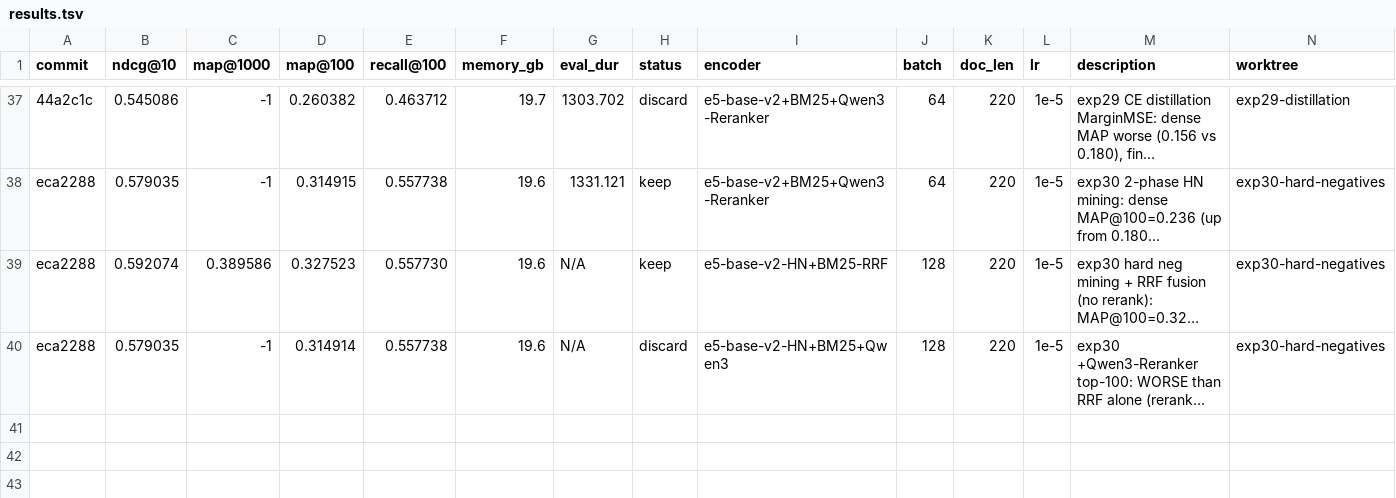
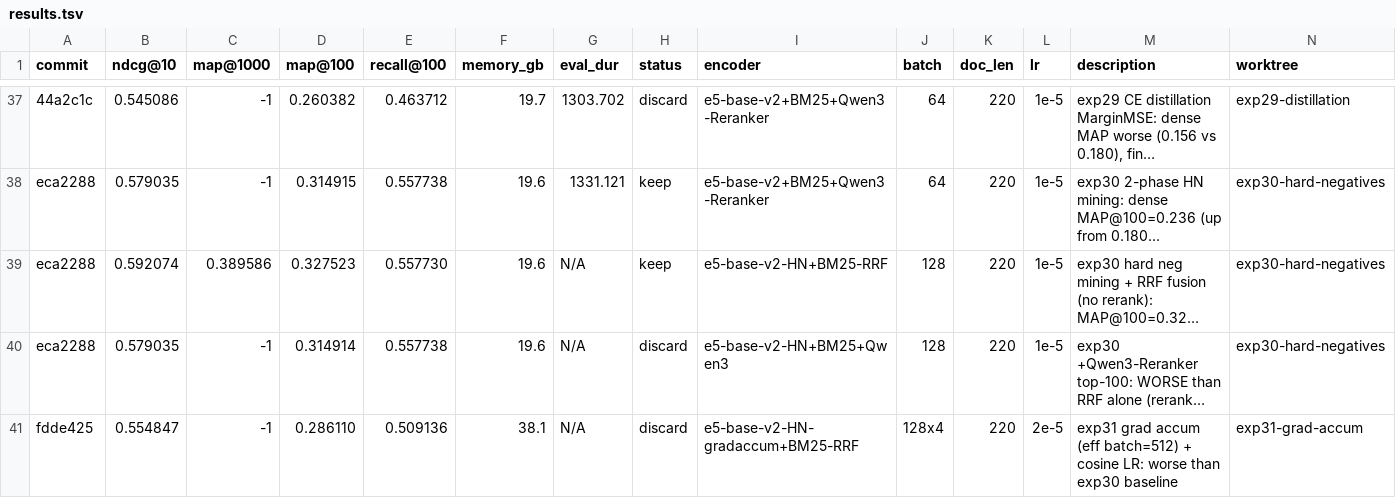
Before and after one commit to rankun203/retrieval-autoresearch, a TSV file: results.tsv, drawn as a sheet; only a part is shown, gaps mark what is left out; long unchanged cells end in …; the diff names each change by its address in the sheet, - before the commit and + after, or states it on an @@ line.

```diff
--- a/results.tsv
+++ b/results.tsv
+row 41: fdde425 | 0.554847 | -1 | 0.286110 | 0.509136 | 38.1 | N/A | discard | e5-base-v2-HN-gradaccum+BM25-RRF | 128x4 | 220 | 2e-5 | exp31 grad accum (eff batch=512) + cosine LR: worse than exp30 baseline | exp31-grad-accum
```
Also changed, not shown: 2 other files.
